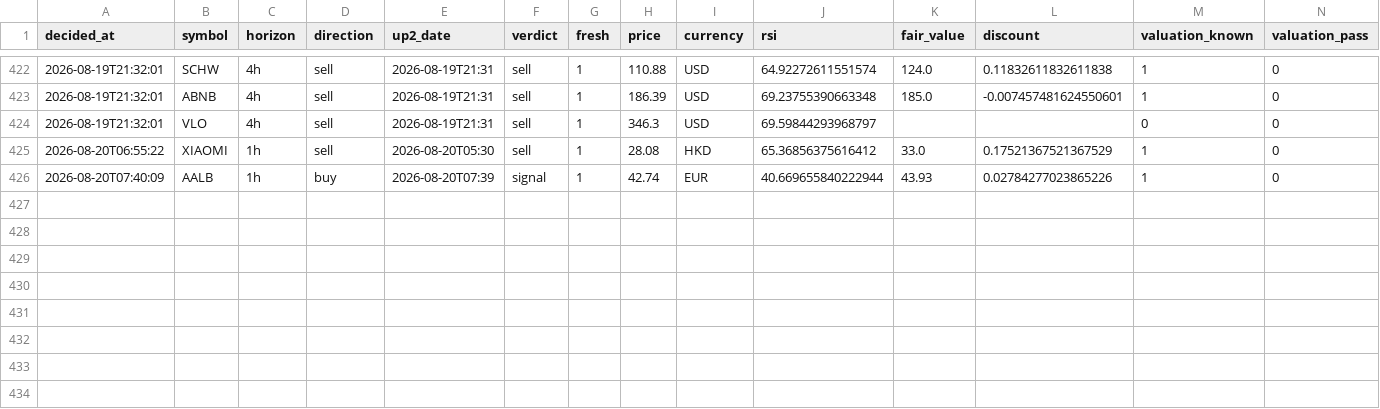
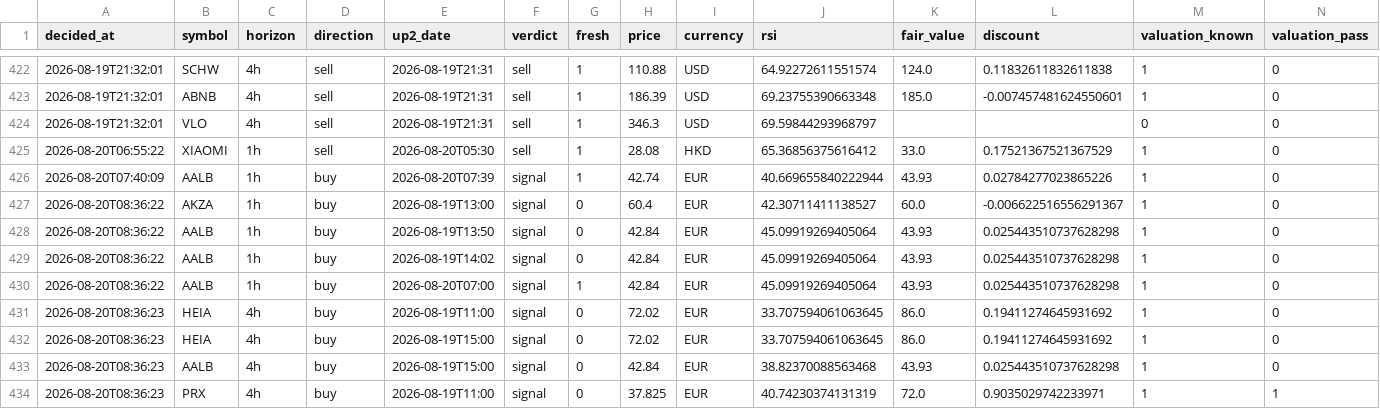
Before and after one commit to Bas-de-G/stock_rsi_screener, a CSV file: recommendations.csv, drawn as a sheet; only a part is shown, gaps mark what is left out; rows hold the shown columns only; the diff names each change by its address in the sheet, - before the commit and + after, or states it on an @@ line.

```diff
--- a/recommendations.csv
+++ b/recommendations.csv
+row 427: 2026-08-20T08:36:22 | AKZA | 1h | buy | 2026-08-19T13:00 | signal | 0 | 60.4 | EUR | 42.30711411138527 | 60.0 | -0.006622516556291367 | 1 | 0
+row 428: 2026-08-20T08:36:22 | AALB | 1h | buy | 2026-08-19T13:50 | signal | 0 | 42.84 | EUR | 45.09919269405064 | 43.93 | 0.025443510737628298 | 1 | 0
+row 429: 2026-08-20T08:36:22 | AALB | 1h | buy | 2026-08-19T14:02 | signal | 0 | 42.84 | EUR | 45.09919269405064 | 43.93 | 0.025443510737628298 | 1 | 0
+row 430: 2026-08-20T08:36:22 | AALB | 1h | buy | 2026-08-20T07:00 | signal | 1 | 42.84 | EUR | 45.09919269405064 | 43.93 | 0.025443510737628298 | 1 | 0
+row 431: 2026-08-20T08:36:23 | HEIA | 4h | buy | 2026-08-19T11:00 | signal | 0 | 72.02 | EUR | 33.707594061063645 | 86.0 | 0.19411274645931692 | 1 | 0
+row 432: 2026-08-20T08:36:23 | HEIA | 4h | buy | 2026-08-19T15:00 | signal | 0 | 72.02 | EUR | 33.707594061063645 | 86.0 | 0.19411274645931692 | 1 | 0
+row 433: 2026-08-20T08:36:23 | AALB | 4h | buy | 2026-08-19T15:00 | signal | 0 | 42.84 | EUR | 38.82370088563468 | 43.93 | 0.025443510737628298 | 1 | 0
+row 434: 2026-08-20T08:36:23 | PRX | 4h | buy | 2026-08-19T11:00 | signal | 0 | 37.825 | EUR | 40.74230374131319 | 72.0 | 0.9035029742233971 | 1 | 1
```
